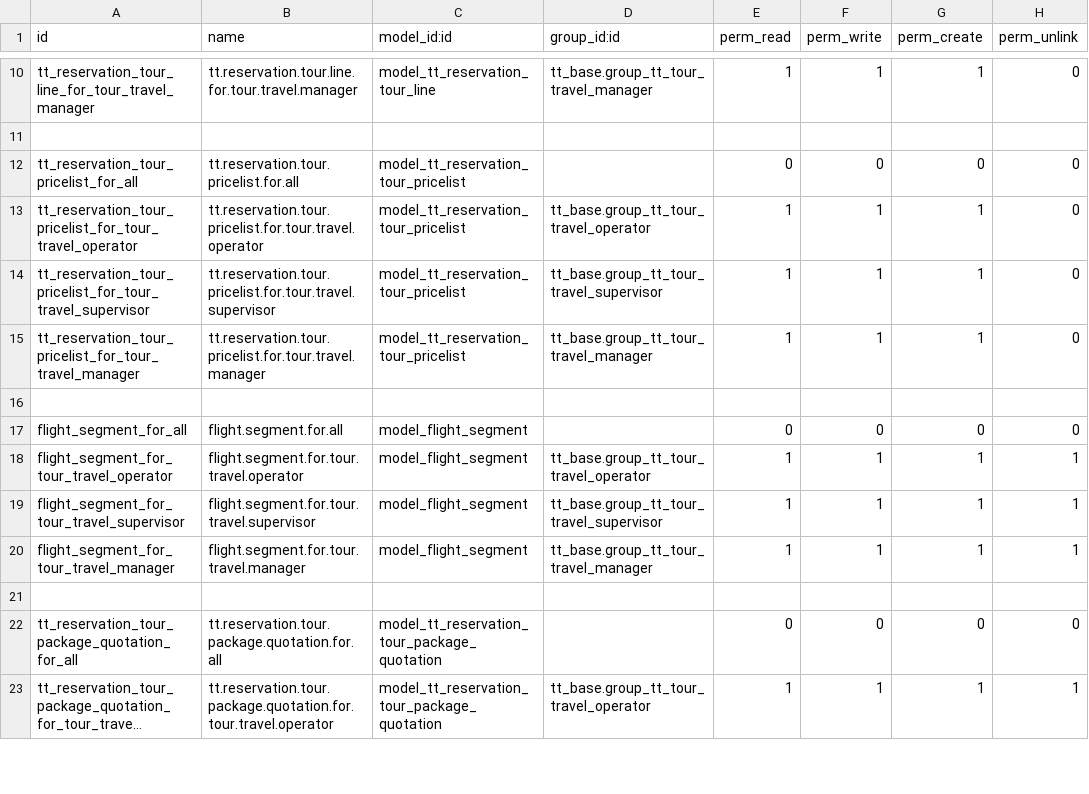
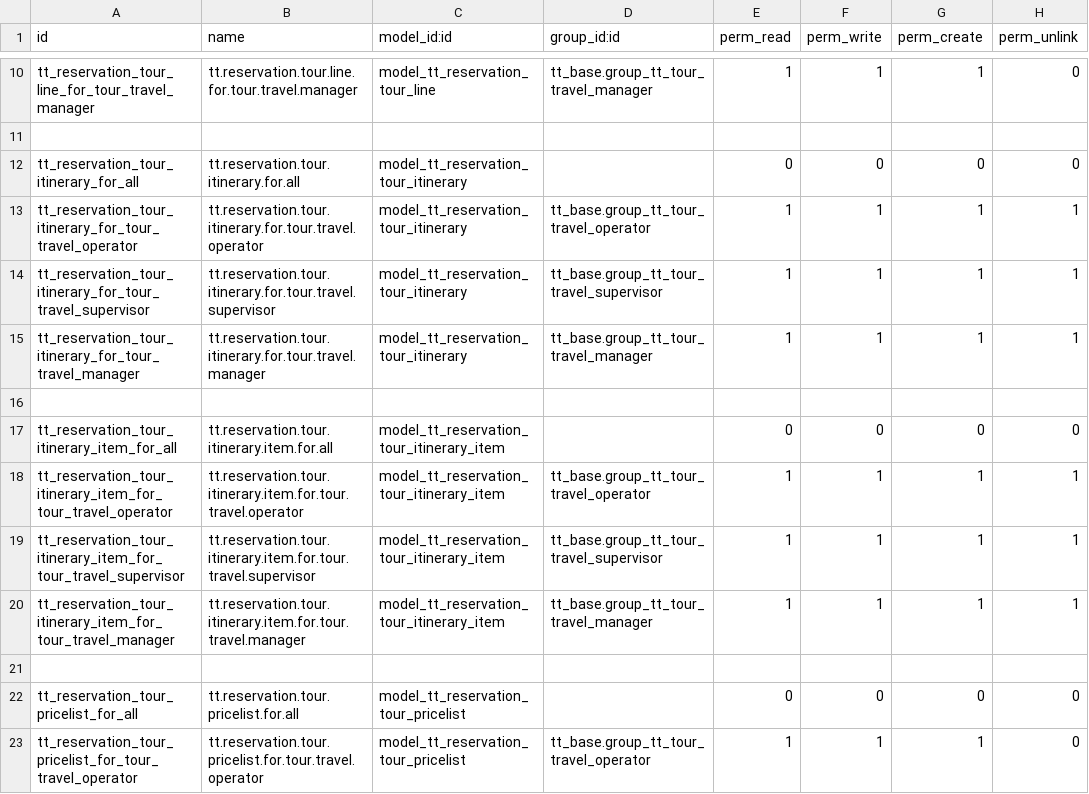
Before and after one commit to andygunawan96/odoo12_addons_tour_travel, a CSV file: tt_reservation_tour/security/ir.model.access.csv, drawn as a sheet; only a part is shown, gaps mark what is left out; the shorter side is filled out with more unchanged rows; long unchanged cells end in ….

```diff
--- a/tt_reservation_tour/security/ir.model.access.csv
+++ b/tt_reservation_tour/security/ir.model.access.csv
@@ -11,2 +11,12 @@ tt_reservation_tour_line_for_tour_travel_manager,tt.reservation.tour.line.for.to
 ,,,,,,,
+tt_reservation_tour_itinerary_for_all,tt.reservation.tour.itinerary.for.all,model_tt_reservation_tour_itinerary,,0,0,0,0
+tt_reservation_tour_itinerary_for_tour_travel_operator,tt.reservation.tour.itinerary.for.tour.travel.operator,model_tt_reservation_tour_itinerary,tt_base.group_tt_tour_travel_operator,1,1,1,1
+tt_reservation_tour_itinerary_for_tour_travel_supervisor,tt.reservation.tour.itinerary.for.tour.travel.supervisor,model_tt_reservation_tour_itinerary,tt_base.group_tt_tour_travel_supervisor,1,1,1,1
+tt_reservation_tour_itinerary_for_tour_travel_manager,tt.reservation.tour.itinerary.for.tour.travel.manager,model_tt_reservation_tour_itinerary,tt_base.group_tt_tour_travel_manager,1,1,1,1
+,,,,,,,
+tt_reservation_tour_itinerary_item_for_all,tt.reservation.tour.itinerary.item.for.all,model_tt_reservation_tour_itinerary_item,,0,0,0,0
+tt_reservation_tour_itinerary_item_for_tour_travel_operator,tt.reservation.tour.itinerary.item.for.tour.travel.operator,model_tt_reservation_tour_itinerary_item,tt_base.group_tt_tour_travel_operator,1,1,1,1
+tt_reservation_tour_itinerary_item_for_tour_travel_supervisor,tt.reservation.tour.itinerary.item.for.tour.travel.supervisor,model_tt_reservation_tour_itinerary_item,tt_base.group_tt_tour_travel_supervisor,1,1,1,1
+tt_reservation_tour_itinerary_item_for_tour_travel_manager,tt.reservation.tour.itinerary.item.for.tour.travel.manager,model_tt_reservation_tour_itinerary_item,tt_base.group_tt_tour_travel_manager,1,1,1,1
+,,,,,,,
 tt_reservation_tour_pricelist_for_all,tt.reservation.tour.pricelist.for.all,model_tt_reservation_tour_pricelist,,0,0,0,0
```
Also changed, not shown: tt_reservation_activity/security/ir.model.access.csv, 6 other files.
